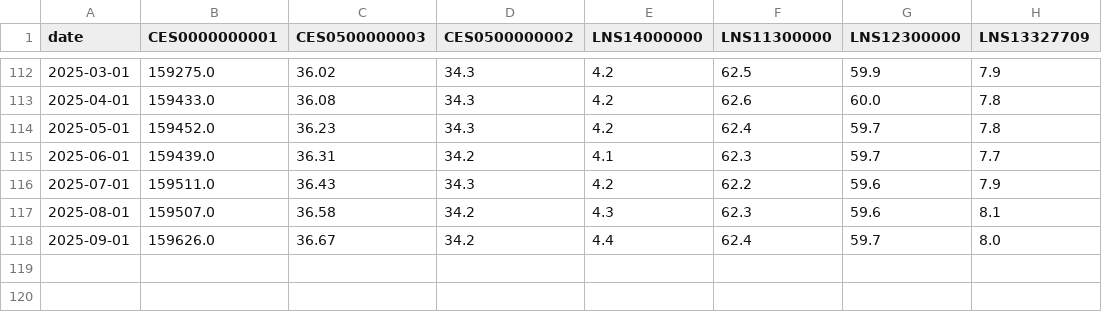
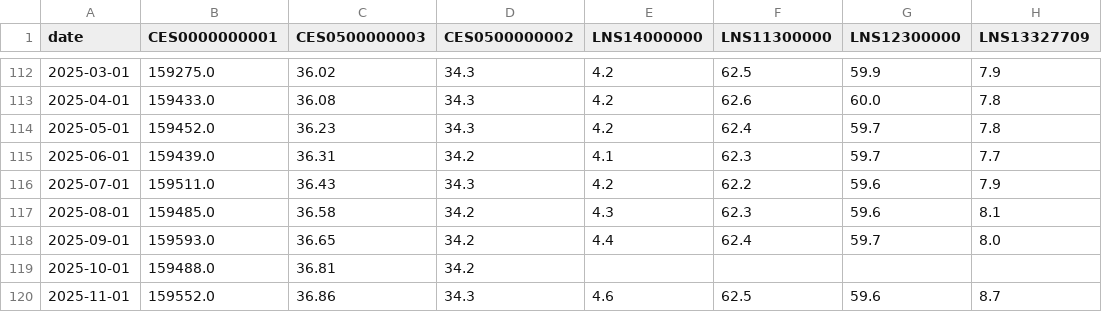
Before and after one commit to myles5265/us-labor-dashboard, a CSV file: data/bls_monthly.csv, drawn as a sheet; only a part is shown, gaps mark what is left out.

```diff
--- a/data/bls_monthly.csv
+++ b/data/bls_monthly.csv
@@ -116,3 +116,5 @@ date,CES0000000001,CES0500000003,CES0500000002,LNS14000000,LNS11300000,LNS123000
 2025-07-01,159511.0,36.43,34.3,4.2,62.2,59.6,7.9
-2025-08-01,159507.0,36.58,34.2,4.3,62.3,59.6,8.1
-2025-09-01,159626.0,36.67,34.2,4.4,62.4,59.7,8.0
+2025-08-01,159485.0,36.58,34.2,4.3,62.3,59.6,8.1
+2025-09-01,159593.0,36.65,34.2,4.4,62.4,59.7,8.0
+2025-10-01,159488.0,36.81,34.2,,,,
+2025-11-01,159552.0,36.86,34.3,4.6,62.5,59.6,8.7
```
Also changed, not shown: 1 other file.
